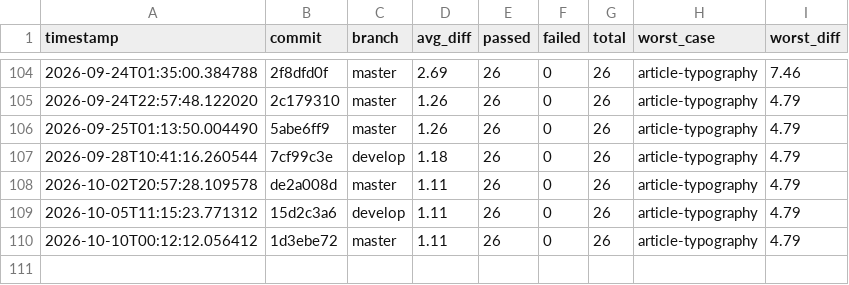
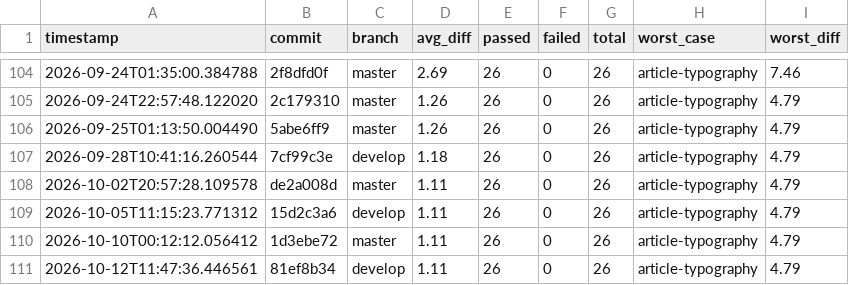
Before and after one commit to hiwavebrowser/hiwave-macos, a CSV file: metrics/history.csv, drawn as a sheet; only a part is shown, gaps mark what is left out; the diff names each change by its address in the sheet, - before the commit and + after, or states it on an @@ line.

```diff
--- a/metrics/history.csv
+++ b/metrics/history.csv
+row 111: 2026-10-12T11:47:36.446561 | 81ef8b34 | develop | 1.11 | 26 | 0 | 26 | article-typography | 4.79
```
Also changed, not shown: 3 other files.
